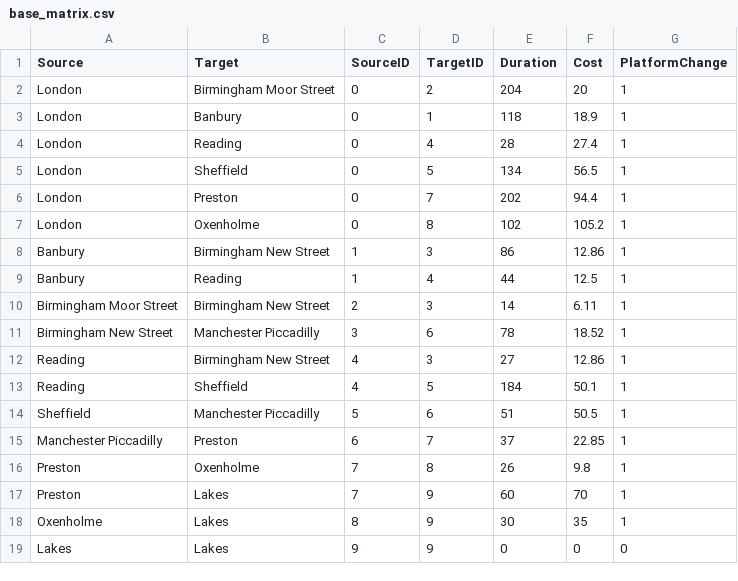
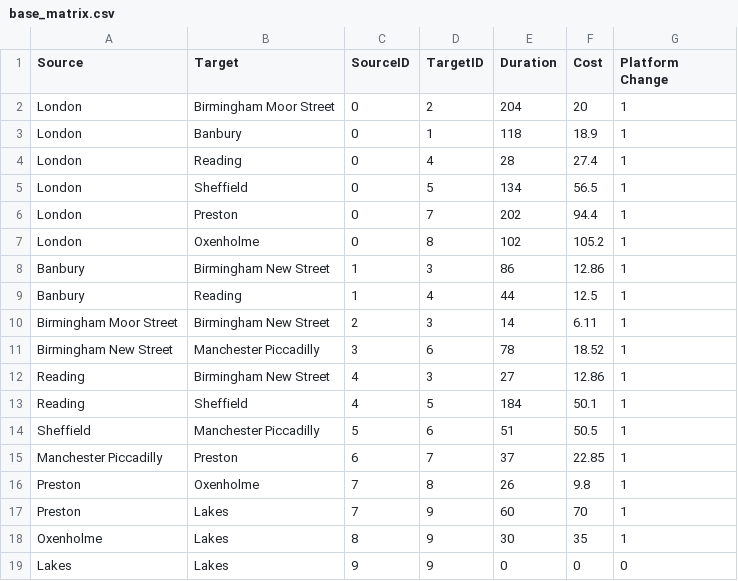
Before and after one commit to Stephanie-Jury/INM426-Software-Agents, a CSV file: base_matrix.csv, drawn as a sheet.

Commit message:
Update base_matrix.csv

```diff
--- a/base_matrix.csv
+++ b/base_matrix.csv
@@ -1,2 +1,2 @@
-Source ,Target,SourceID,TargetID,Duration,Cost,PlatformChange
+Source ,Target,SourceID,TargetID,Duration,Cost,Platform Change
 London,Birmingham Moor Street,0,2,204,20,1
```
